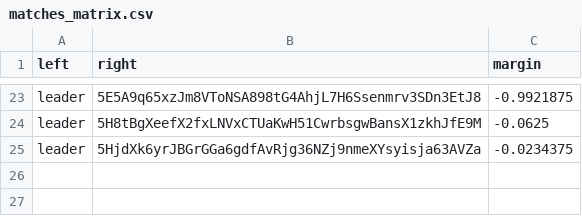
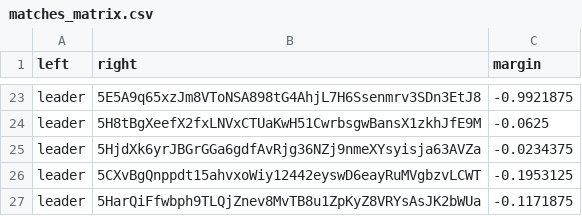
Before and after one commit to 404-Repo/404-competition-1, a CSV file: rounds/3/matches_matrix.csv, drawn as a sheet; only a part is shown, gaps mark what is left out; the diff names each change by its address in the sheet, - before the commit and + after, or states it on an @@ line.

Commit message:
Match report: leader vs 5GCKsefFMQ Match report: leader vs 5HarQiFfwb Update matches matrix for round 3

```diff
--- a/rounds/3/matches_matrix.csv
+++ b/rounds/3/matches_matrix.csv
+row 26: leader | 5CXvBgQnppdt15ahvxoWiy12442eyswD6eayRuMVgbzvLCWT | -0.1953125
+row 27: leader | 5HarQiFfwbph9TLQjZnev8MvTB8u1ZpKyZ8VRYsAsJK2bWUa | -0.1171875
```
Also changed, not shown: 2 other files.
